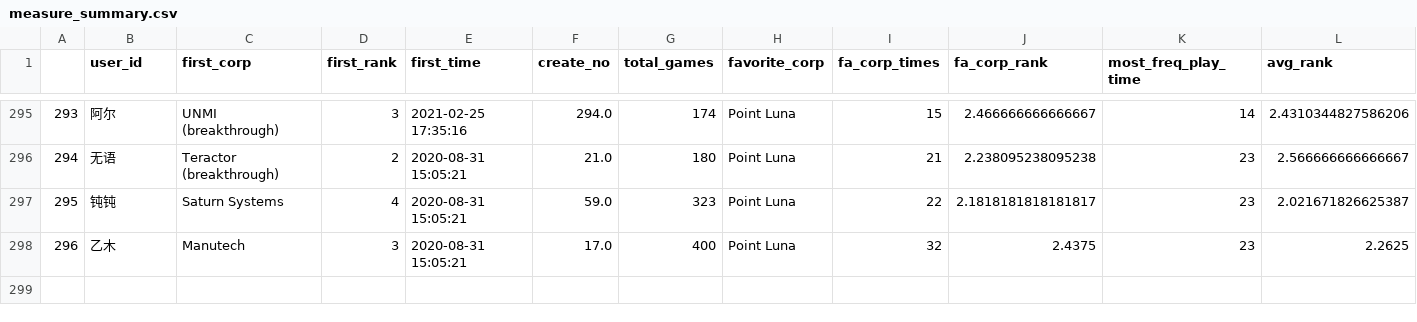
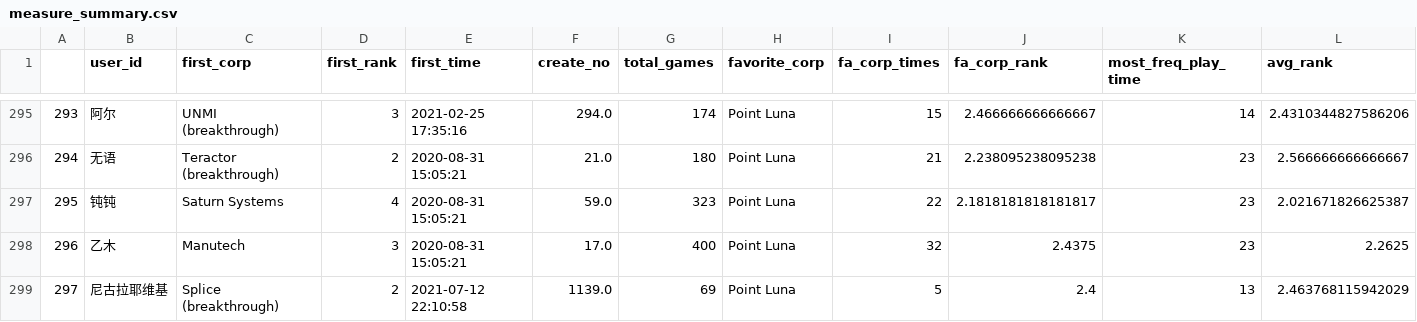
Before and after one commit to Ender-Wiggin2019/tfm-summary, a CSV file: measure_summary.csv, drawn as a sheet; only a part is shown, gaps mark what is left out; rows hold the shown columns only; the diff names each change by its address in the sheet, - before the commit and + after, or states it on an @@ line.

```diff
--- a/measure_summary.csv
+++ b/measure_summary.csv
+row 299: 297 | 尼古拉耶维基 | Splice (breakthrough) | 2 | 2021-07-12 22:10:58 | 1139.0 | 69 | Point Luna | 5 | 2.4 | 13 | 2.463768115942029
```
Also changed, not shown: json_data.csv, measure_output.csv, 8 other files.
